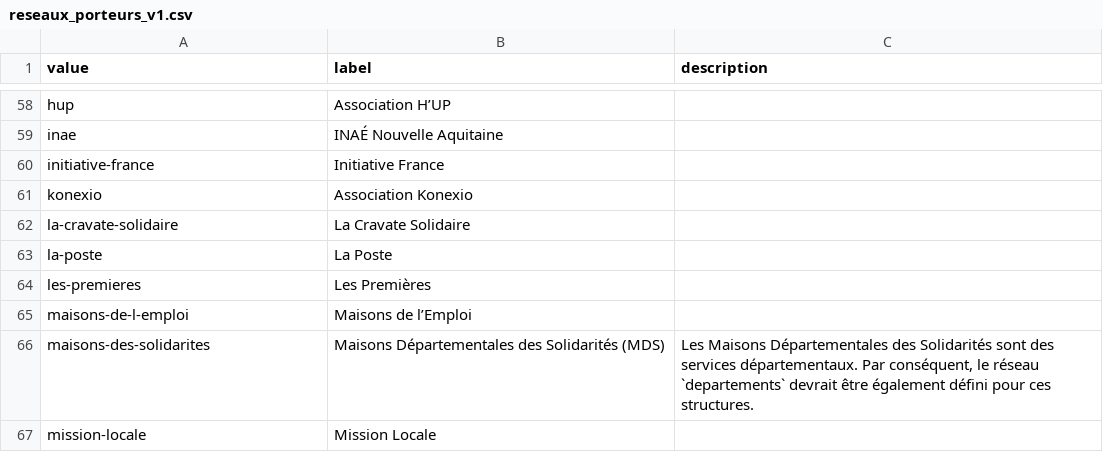
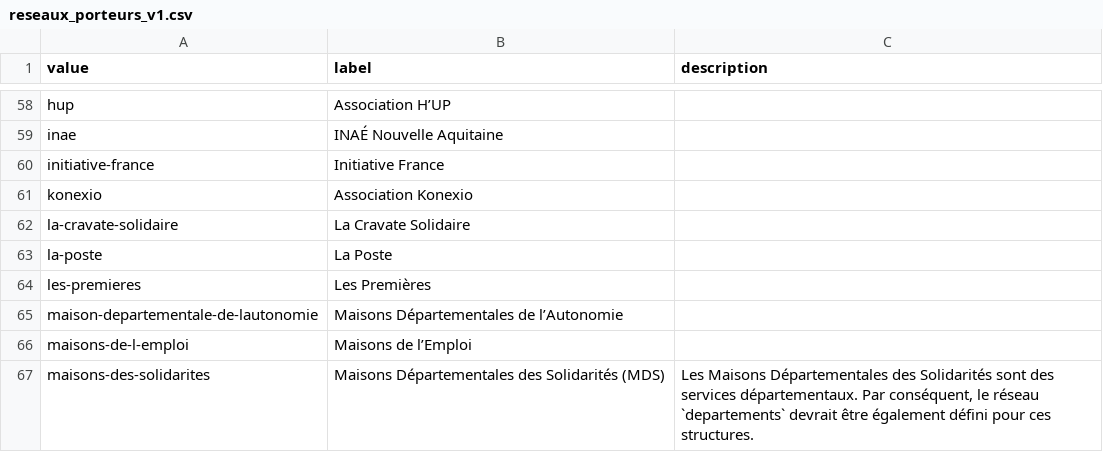
Before and after one commit to gip-inclusion/data-inclusion, a CSV file: pipeline/dbt/seeds/schema/v1/reseaux_porteurs_v1.csv, drawn as a sheet; only a part is shown, gaps mark what is left out; the shorter side is filled out with more unchanged rows.

```diff
--- a/pipeline/dbt/seeds/schema/v1/reseaux_porteurs_v1.csv
+++ b/pipeline/dbt/seeds/schema/v1/reseaux_porteurs_v1.csv
@@ -64,2 +64,3 @@ la-poste,La Poste,
 les-premieres,Les Premières,
+maison-departementale-de-lautonomie,Maisons Départementales de l’Autonomie,
 maisons-de-l-emploi,Maisons de l’Emploi,
```
Also changed, not shown: pipeline/dbt/seeds/schema/v0/typologies_de_structures.csv, 23 other files.
